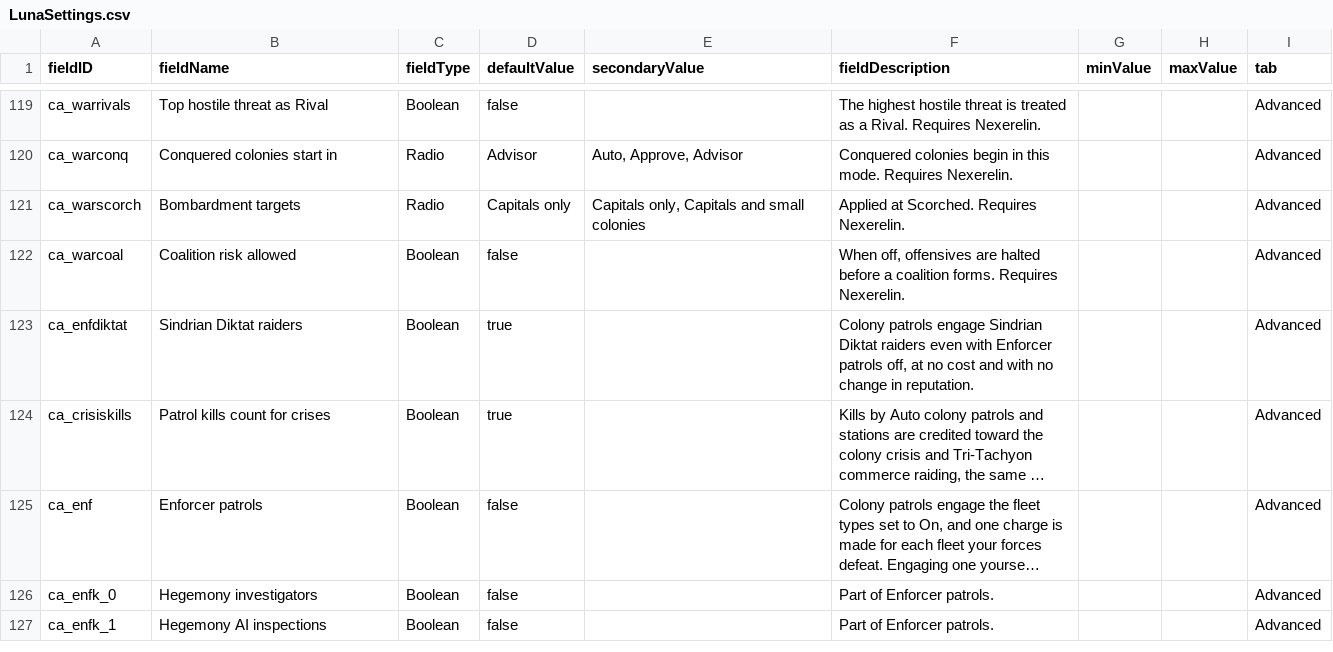
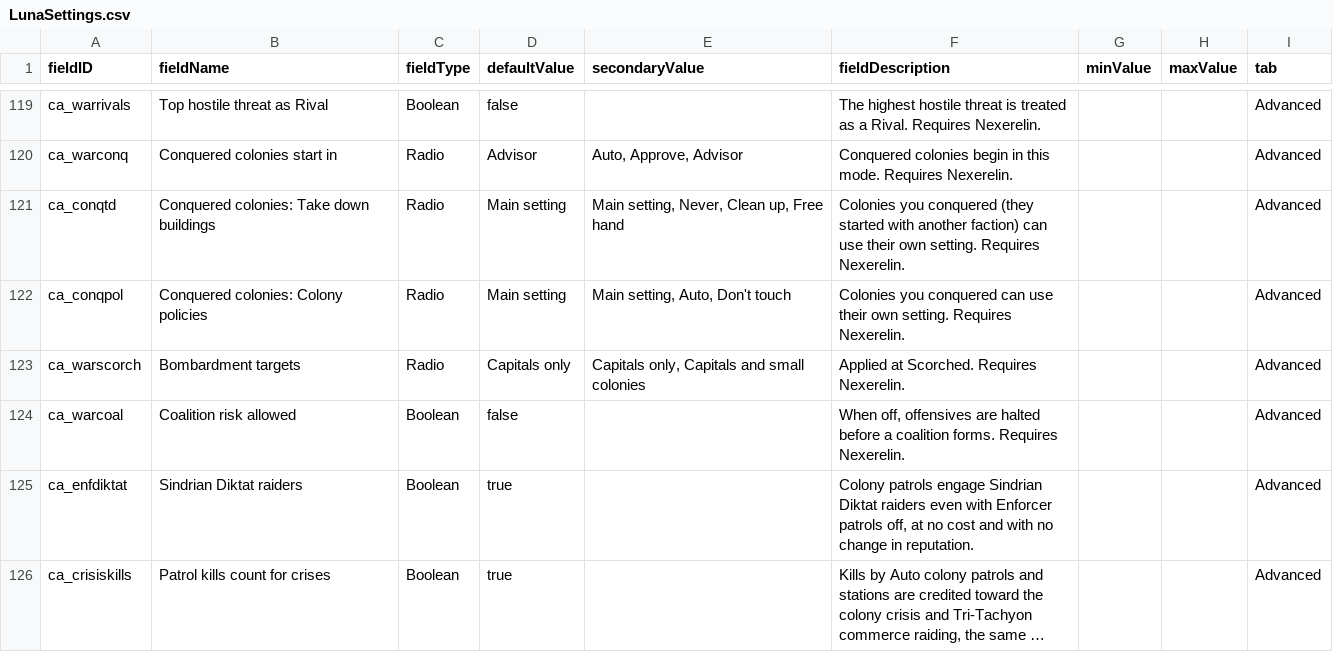
Before and after one commit to Mjolniar/auto-colonies, a CSV file: data/config/LunaSettings.csv, drawn as a sheet; only a part is shown, gaps mark what is left out; the shorter side is filled out with more unchanged rows; long unchanged cells end in ….

```diff
--- a/data/config/LunaSettings.csv
+++ b/data/config/LunaSettings.csv
@@ -120,2 +120,4 @@ ca_warrivals,Top hostile threat as Rival,Boolean,false,,The highest hostile thre
 ca_warconq,Conquered colonies start in,Radio,Advisor,"Auto, Approve, Advisor",Conquered colonies begin in this mode. Requires Nexerelin.,,,Advanced
+ca_conqtd,Conquered colonies: Take down buildings,Radio,Main setting,"Main setting, Never, Clean up, Free hand",Colonies you conquered (they started with another faction) can use their own setting. Requires Nexerelin.,,,Advanced
+ca_conqpol,Conquered colonies: Colony policies,Radio,Main setting,"Main setting, Auto, Don't touch",Colonies you conquered can use their own setting. Requires Nexerelin.,,,Advanced
 ca_warscorch,Bombardment targets,Radio,Capitals only,"Capitals only, Capitals and small colonies",Applied at Scorched. Requires Nexerelin.,,,Advanced
```
Also changed, not shown: 21 other files.
